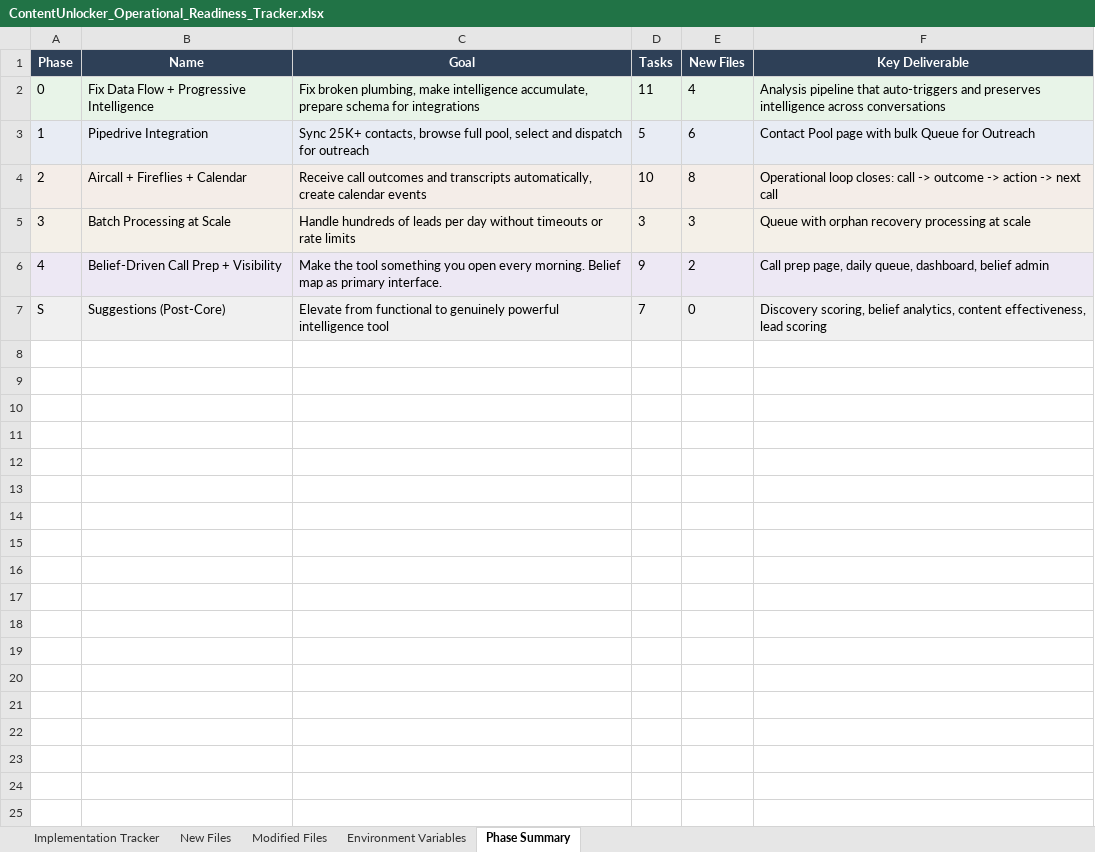
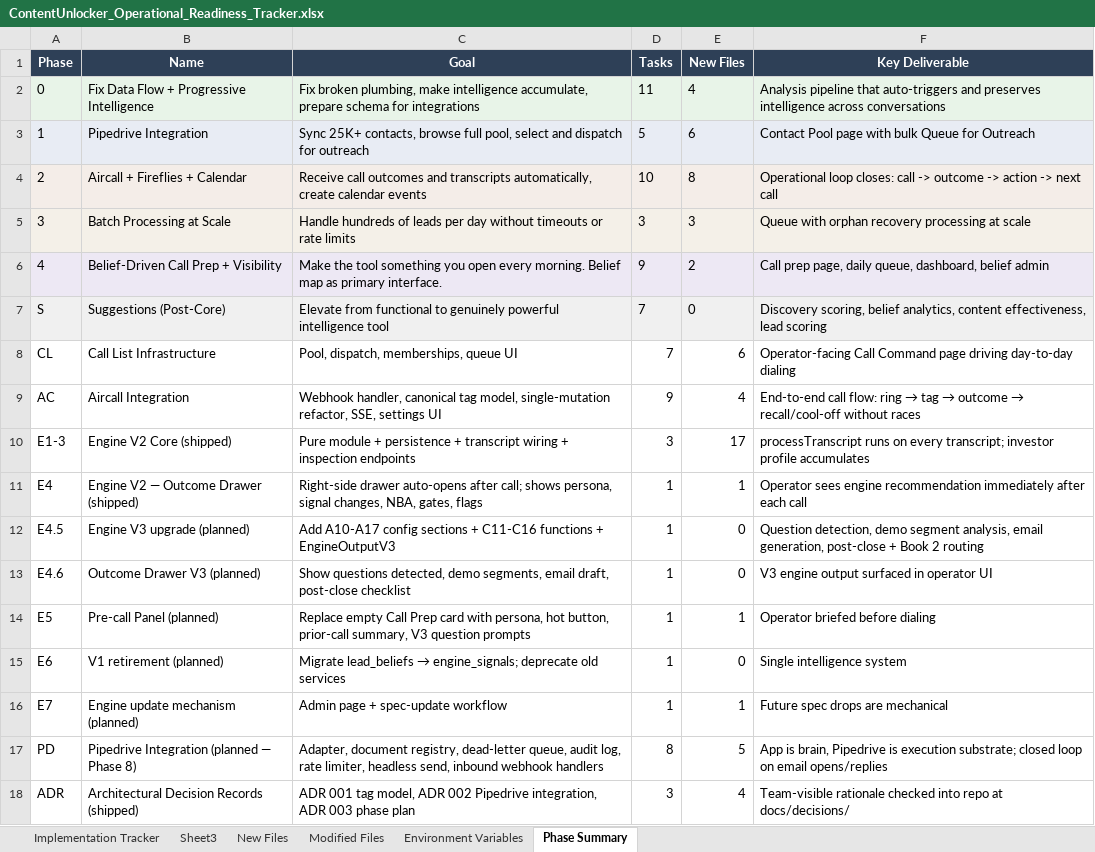
Before and after one commit to WernerSnCW/content-unlocker, an Excel workbook: docs/ContentUnlocker_Operational_Readiness_Tracker.xlsx, sheet Phase Summary, drawn as a sheet; values as stored, in another font and other column widths than the file's, no borders; charts and pictures not drawn; the diff names each change by its address in the sheet, - before the commit and + after, or states it on an @@ line.

```diff
--- a/docs/ContentUnlocker_Operational_Readiness_Tracker.xlsx (sheet Phase Summary)
+++ b/docs/ContentUnlocker_Operational_Readiness_Tracker.xlsx (sheet Phase Summary)
+sheet tab: Sheet3
+row 8: CL | Call List Infrastructure | Pool, dispatch, memberships, queue UI | 7 | 6 | Operator-facing Call Command page driving day-to-day dialing
+row 9: AC | Aircall Integration | Webhook handler, canonical tag model, single-mutation refactor, SSE, settings UI | 9 | 4 | End-to-end call flow: ring → tag → outcome → recall/cool-off without races
+row 10: E1-3 | Engine V2 Core (shipped) | Pure module + persistence + transcript wiring + inspection endpoints | 3 | 17 | processTranscript runs on every transcript; investor profile accumulates
+row 11: E4 | Engine V2 — Outcome Drawer (shipped) | Right-side drawer auto-opens after call; shows persona, signal changes, NBA, gates, flags | 1 | 1 | Operator sees engine recommendation immediately after each call
+row 12: E4.5 | Engine V3 upgrade (planned) | Add A10-A17 config sections + C11-C16 functions + EngineOutputV3 | 1 | 0 | Question detection, demo segment analysis, email generation, post-close + Book 2 routing
+row 13: E4.6 | Outcome Drawer V3 (planned) | Show questions detected, demo segments, email draft, post-close checklist | 1 | 0 | V3 engine output surfaced in operator UI
+row 14: E5 | Pre-call Panel (planned) | Replace empty Call Prep card with persona, hot button, prior-call summary, V3 question prompts | 1 | 1 | Operator briefed before dialing
+row 15: E6 | V1 retirement (planned) | Migrate lead_beliefs → engine_signals; deprecate old services | 1 | 0 | Single intelligence system
+row 16: E7 | Engine update mechanism (planned) | Admin page + spec-update workflow | 1 | 1 | Future spec drops are mechanical
+row 17: PD | Pipedrive Integration (planned — Phase 8) | Adapter, document registry, dead-letter queue, audit log, rate limiter, headless send, inbound webhook handlers | 8 | 5 | App is brain, Pipedrive is execution substrate; closed loop on email opens/replies
+row 18: ADR | Architectural Decision Records (shipped) | ADR 001 tag model, ADR 002 Pipedrive integration, ADR 003 phase plan | 3 | 4 | Team-visible rationale checked into repo at docs/decisions/
```
Also changed, not shown: sheet Implementation Tracker, sheet New Files, sheet Modified Files, charts or pictures.
